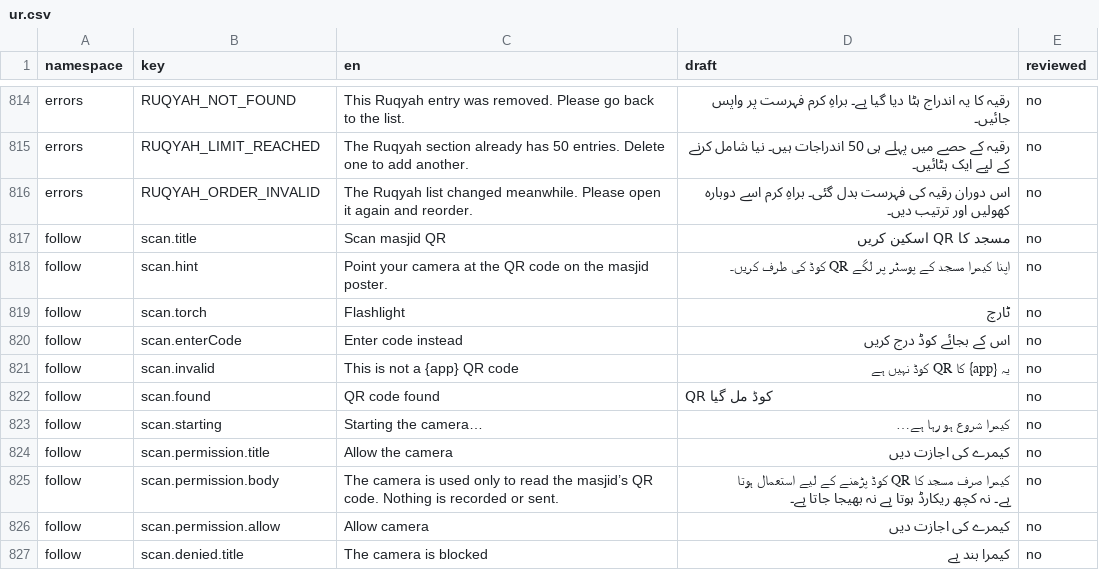
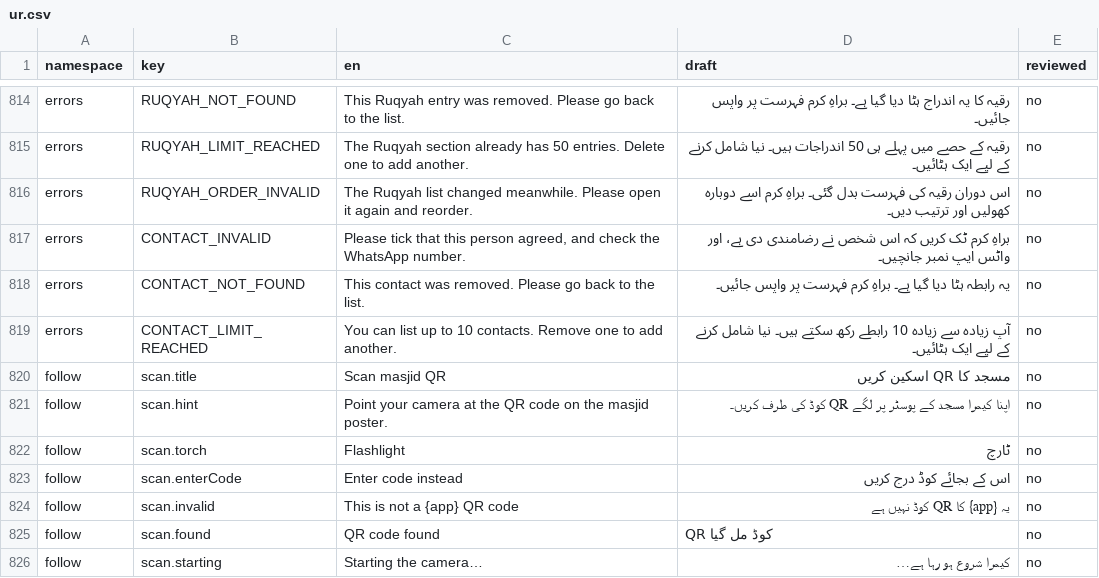
Before and after one commit to syedtalha88/Al-Masjid, a CSV file: packages/i18n/review/ur.csv, drawn as a sheet; only a part is shown, gaps mark what is left out; the shorter side is filled out with more unchanged rows; the diff names each change by its address in the sheet, - before the commit and + after, or states it on an @@ line.

```diff
--- a/packages/i18n/review/ur.csv
+++ b/packages/i18n/review/ur.csv
+row 817: errors | CONTACT_INVALID | Please tick that this person agreed, and check the WhatsApp number. | براہِ کرم ٹک کریں کہ اس شخص نے رضامندی دی ہے، اور واٹس ایپ نمبر جانچیں۔ | no
+row 818: errors | CONTACT_NOT_FOUND | This contact was removed. Please go back to the list. | یہ رابطہ ہٹا دیا گیا ہے۔ براہِ کرم فہرست پر واپس جائیں۔ | no
+row 819: errors | CONTACT_LIMIT_REACHED | You can list up to 10 contacts. Remove one to add another. | آپ زیادہ سے زیادہ 10 رابطے رکھ سکتے ہیں۔ نیا شامل کرنے کے لیے ایک ہٹائیں۔ | no
```
Also changed, not shown: packages/i18n/review/hi.csv, packages/i18n/review/te.csv, 36 other files.
